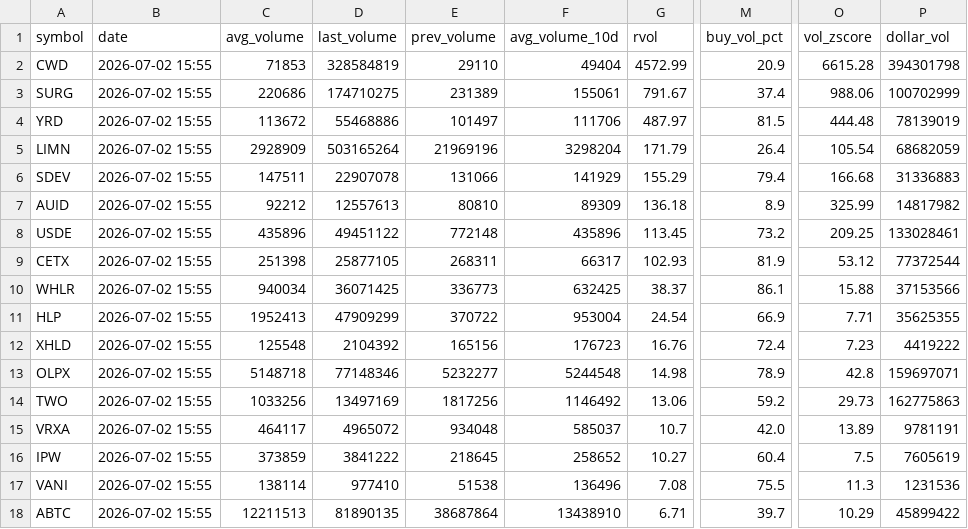
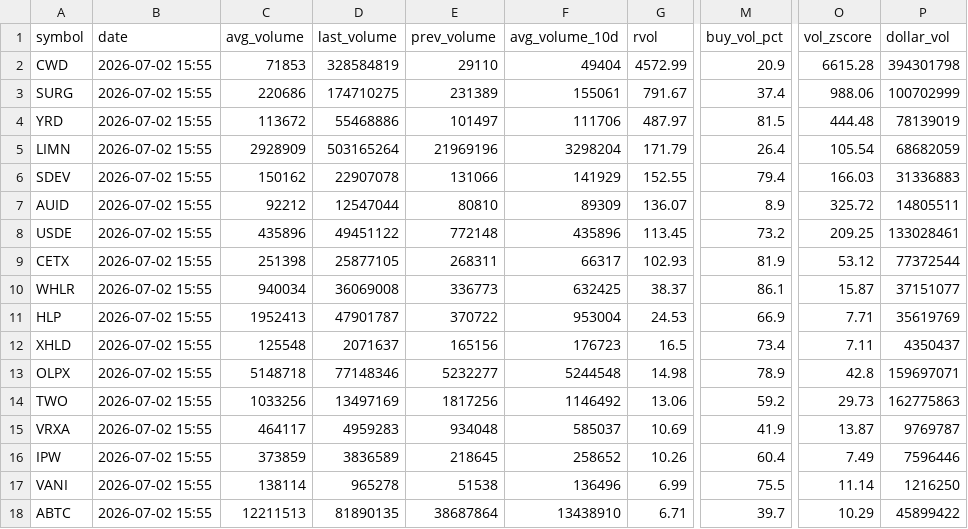
Before and after one commit to Alex-Matulay/volume-scanner, a CSV file: intraday.csv, drawn as a sheet; only a part is shown, gaps mark what is left out; the diff covers the shown part only; the diff names each change by its address in the sheet, - before the commit and + after, or states it on an @@ line.

```diff
--- a/intraday.csv
+++ b/intraday.csv
-C6 (avg_volume): 147511
+C6 (avg_volume): 150162
-G6 (rvol): 155.29
+G6 (rvol): 152.55
-O6 (vol_zscore): 166.68
+O6 (vol_zscore): 166.03
-D7 (last_volume): 12557613
+D7 (last_volume): 12547044
-G7 (rvol): 136.18
+G7 (rvol): 136.07
-O7 (vol_zscore): 325.99
+O7 (vol_zscore): 325.72
-P7 (dollar_vol): 14817982
+P7 (dollar_vol): 14805511
-D10 (last_volume): 36071425
+D10 (last_volume): 36069008
-O10 (vol_zscore): 15.88
+O10 (vol_zscore): 15.87
-P10 (dollar_vol): 37153566
+P10 (dollar_vol): 37151077
-D11 (last_volume): 47909299
+D11 (last_volume): 47901787
-G11 (rvol): 24.54
+G11 (rvol): 24.53
-P11 (dollar_vol): 35625355
+P11 (dollar_vol): 35619769
-D12 (last_volume): 2104392
+D12 (last_volume): 2071637
-G12 (rvol): 16.76
+G12 (rvol): 16.5
-M12 (buy_vol_pct): 72.4
+M12 (buy_vol_pct): 73.4
-O12 (vol_zscore): 7.23
+O12 (vol_zscore): 7.11
-P12 (dollar_vol): 4419222
+P12 (dollar_vol): 4350437
-D15 (last_volume): 4965072
+D15 (last_volume): 4959283
-G15 (rvol): 10.7
+G15 (rvol): 10.69
-M15 (buy_vol_pct): 42.0
+M15 (buy_vol_pct): 41.9
-O15 (vol_zscore): 13.89
+O15 (vol_zscore): 13.87
-P15 (dollar_vol): 9781191
+P15 (dollar_vol): 9769787
-D16 (last_volume): 3841222
+D16 (last_volume): 3836589
-G16 (rvol): 10.27
+G16 (rvol): 10.26
-O16 (vol_zscore): 7.5
+O16 (vol_zscore): 7.49
-P16 (dollar_vol): 7605619
+P16 (dollar_vol): 7596446
-D17 (last_volume): 977410
+D17 (last_volume): 965278
-G17 (rvol): 7.08
+G17 (rvol): 6.99
-O17 (vol_zscore): 11.3
+O17 (vol_zscore): 11.14
-P17 (dollar_vol): 1231536
+P17 (dollar_vol): 1216250
```
Also changed, not shown: 3 added rows, 4 removed rows and 39 edited cells elsewhere in this file, 2 other files.
